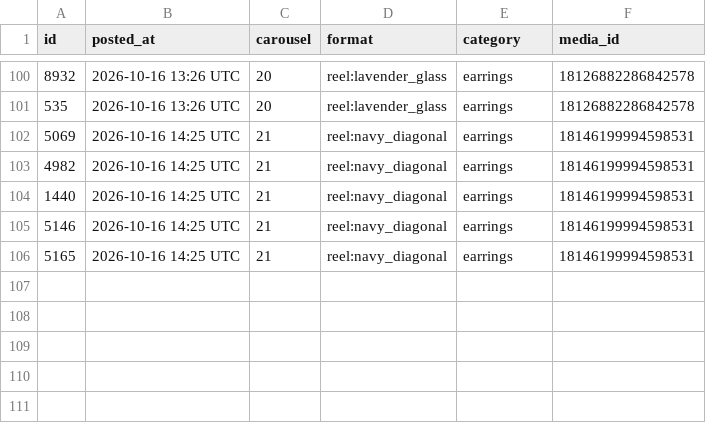
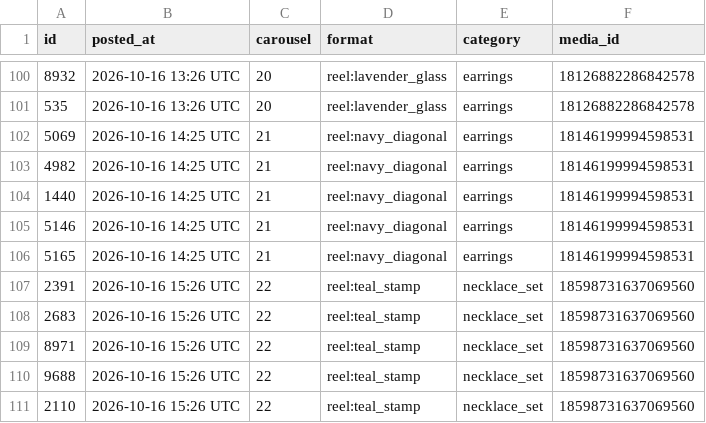
Before and after one commit to masterjewora-rgb/jewora-instagram, a CSV file: posted.csv, drawn as a sheet; only a part is shown, gaps mark what is left out; the diff names each change by its address in the sheet, - before the commit and + after, or states it on an @@ line.

```diff
--- a/posted.csv
+++ b/posted.csv
+row 107: 2391 | 2026-10-16 15:26 UTC | 22 | reel:teal_stamp | necklace_set | 18598731637069560
+row 108: 2683 | 2026-10-16 15:26 UTC | 22 | reel:teal_stamp | necklace_set | 18598731637069560
+row 109: 8971 | 2026-10-16 15:26 UTC | 22 | reel:teal_stamp | necklace_set | 18598731637069560
+row 110: 9688 | 2026-10-16 15:26 UTC | 22 | reel:teal_stamp | necklace_set | 18598731637069560
+row 111: 2110 | 2026-10-16 15:26 UTC | 22 | reel:teal_stamp | necklace_set | 18598731637069560
```
Also changed, not shown: 1 other file.
